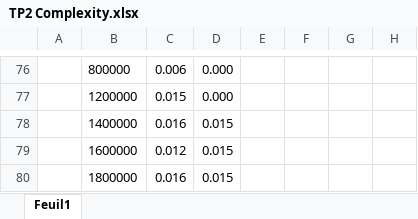
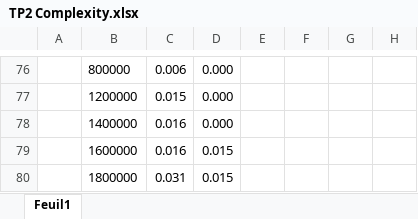
Before and after one commit to ibrahimBougaoua/advanced-algorithmics-and-complexity, an Excel workbook: TP2 Search/TP2 Complexity.xlsx, sheet Feuil1, drawn as a sheet; only a part is shown, gaps mark what is left out; values as stored, in another font and other column widths than the file's, no borders; charts and pictures not drawn; the diff names each change by its address in the sheet, - before the commit and + after, or states it on an @@ line.

```diff
--- a/TP2 Search/TP2 Complexity.xlsx (sheet Feuil1)
+++ b/TP2 Search/TP2 Complexity.xlsx (sheet Feuil1)
-D78: 0.015
+D78: 0.000
-C79: 0.012
+C79: 0.016
-C80: 0.016
+C80: 0.031
```
Also changed, not shown: charts or pictures, 2 other files.
